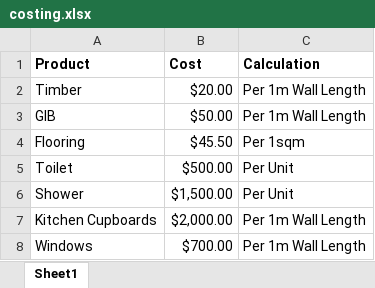
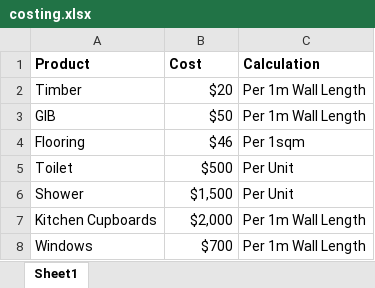
Before and after one commit to Hankish1995/QuantiBackend, an Excel workbook: src/public/csv/costing.xlsx, sheet Sheet1, drawn as a sheet; values as stored, in another font and other column widths than the file's, no borders; charts and pictures not drawn; the diff names each change by its address in the sheet, - before the commit and + after, or states it on an @@ line.

Commit message:
file updates

```diff
--- a/src/public/csv/costing.xlsx (sheet Sheet1)
+++ b/src/public/csv/costing.xlsx (sheet Sheet1)
-B2 (Cost): $20.00
+B2 (Cost): $20
-B3 (Cost): $50.00
+B3 (Cost): $50
-B4 (Cost): $45.50
+B4 (Cost): $46
-B5 (Cost): $500.00
+B5 (Cost): $500
-B6 (Cost): $1,500.00
+B6 (Cost): $1,500
-B7 (Cost): $2,000.00
+B7 (Cost): $2,000
-B8 (Cost): $700.00
+B8 (Cost): $700
```
